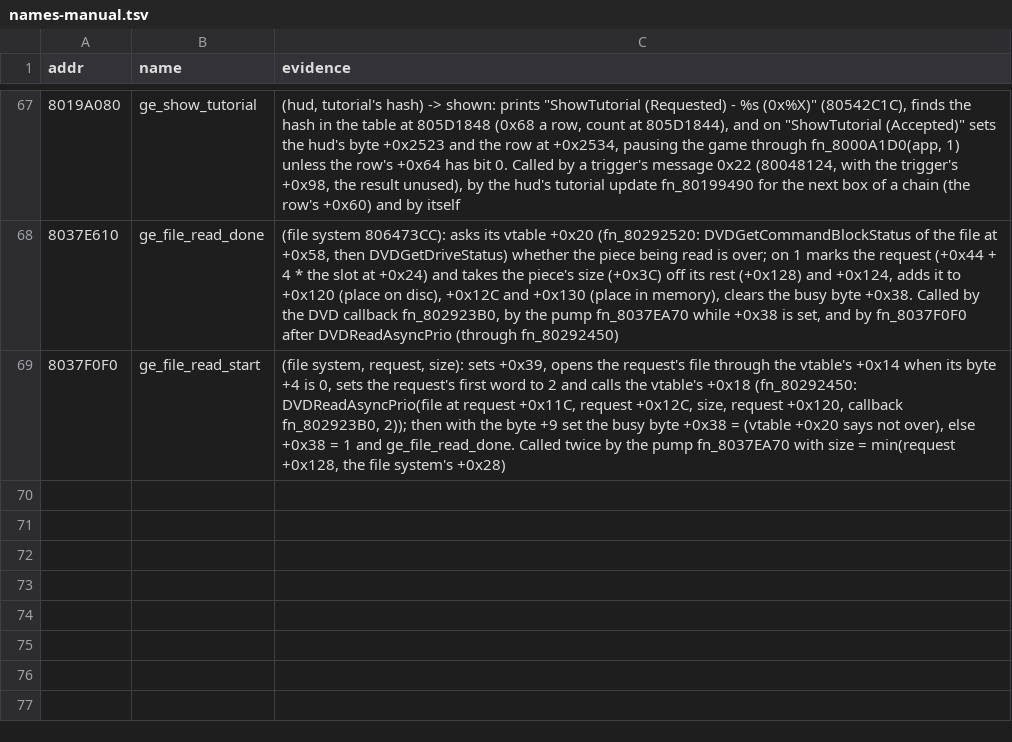
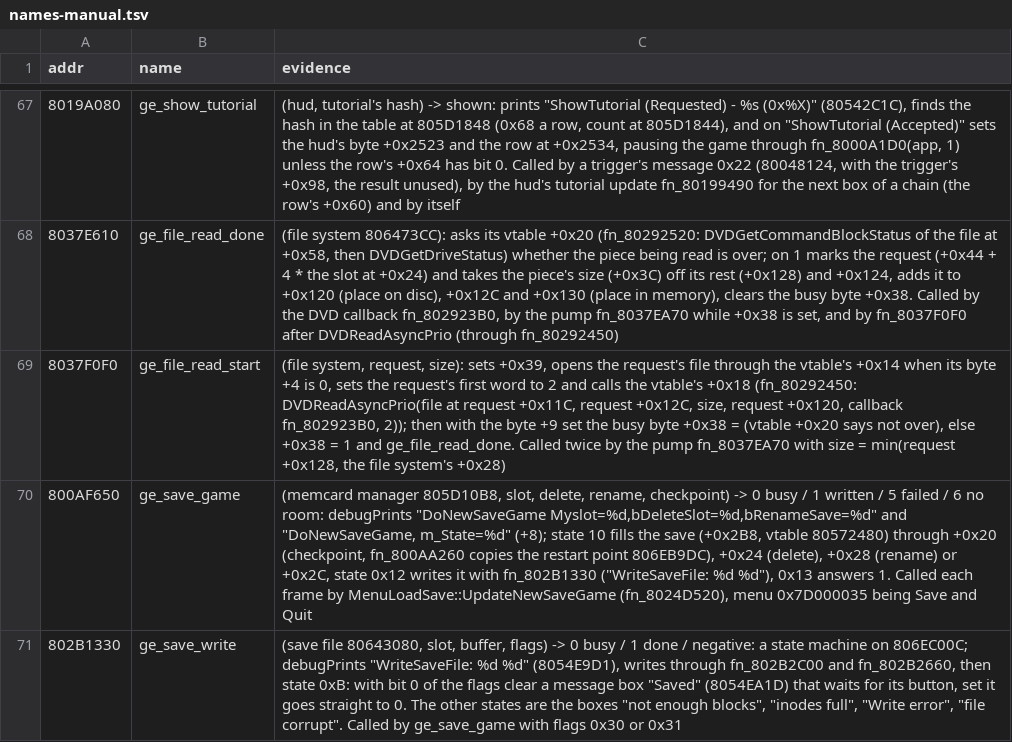
Before and after one commit to Coockie1173/Janus-Project, a TSV file: config/names-manual.tsv, drawn as a sheet; only a part is shown, gaps mark what is left out.

Commit message:
save at checkpoints

```diff
--- a/config/names-manual.tsv
+++ b/config/names-manual.tsv
@@ -69 +69,3 @@ addr	name	evidence
 8037F0F0	ge_file_read_start	(file system, request, size): sets +0x39, opens the request's file through the vtable's +0x14 when its byte +4 is 0, sets the request's first word to 2 and calls the vtable's +0x18 (fn_80292450: DVDReadAsyncPrio(file at request +0x11C, request +0x12C, size, request +0x120, callback fn_802923B0, 2)); then with the byte +9 set the busy byte +0x38 = (vtable +0x20 says not over), else +0x38 = 1 and ge_file_read_done. Called twice by the pump fn_8037EA70 with size = min(request +0x128, the file system's +0x28)
+800AF650	ge_save_game	(memcard manager 805D10B8, slot, delete, rename, checkpoint) -> 0 busy / 1 written / 5 failed / 6 no room: debugPrints "DoNewSaveGame Myslot=%d,bDeleteSlot=%d,bRenameSave=%d" and "DoNewSaveGame, m_State=%d" (+8); state 10 fills the save (+0x2B8, vtable 80572480) through +0x20 (checkpoint, fn_800AA260 copies the restart point 806EB9DC), +0x24 (delete), +0x28 (rename) or +0x2C, state 0x12 writes it with fn_802B1330 ("WriteSaveFile: %d %d"), 0x13 answers 1. Called each frame by MenuLoadSave::UpdateNewSaveGame (fn_8024D520), menu 0x7D000035 being Save and Quit
+802B1330	ge_save_write	(save file 80643080, slot, buffer, flags) -> 0 busy / 1 done / negative: a state machine on 806EC00C; debugPrints "WriteSaveFile: %d %d" (8054E9D1), writes through fn_802B2C00 and fn_802B2660, then state 0xB: with bit 0 of the flags clear a message box "Saved" (8054EA1D) that waits for its button, set it goes straight to 0. The other states are the boxes "not enough blocks", "inodes full", "Write error", "file corrupt". Called by ge_save_game with flags 0x30 or 0x31
```
Also changed, not shown: 10 other files.
